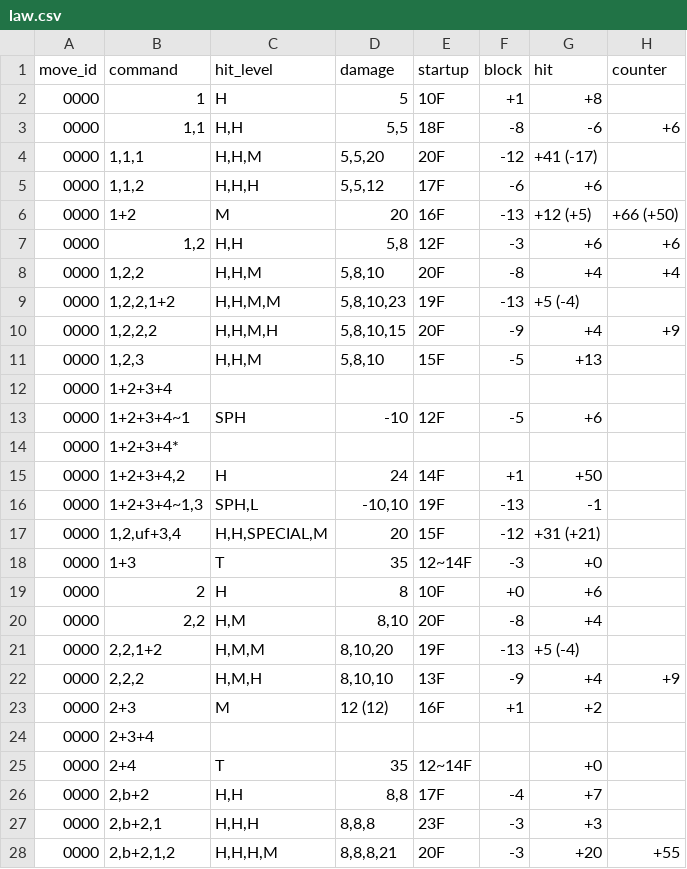
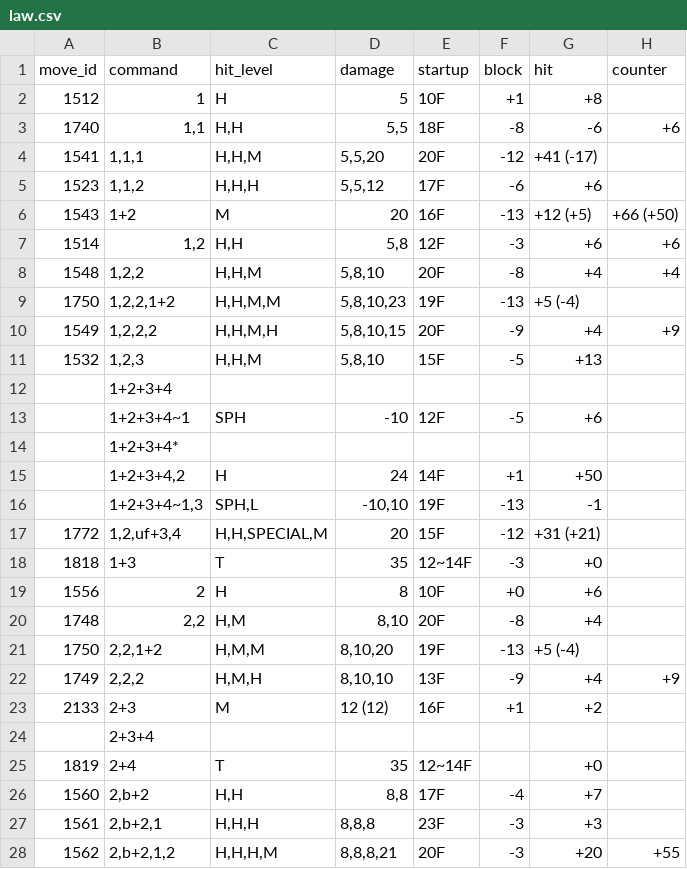
Before and after one commit to dcep93/TekkenBot, a CSV file: assets/frame_data/law.csv, drawn as a sheet; only a part is shown; the diff covers the shown part only.

```diff
--- a/assets/frame_data/law.csv
+++ b/assets/frame_data/law.csv
@@ -1,28 +1,28 @@
 move_id	command	hit_level	damage	startup	block	hit	counter
-0000	1	H	5	10F	+1	+8	
-0000	1,1	H,H	5,5	18F	-8	-6	+6
-0000	1,1,1	H,H,M	5,5,20	20F	-12	+41 (-17)	
-0000	1,1,2	H,H,H	5,5,12	17F	-6	+6	
-0000	1+2	M	20	16F	-13	+12 (+5)	+66 (+50)
-0000	1,2	H,H	5,8	12F	-3	+6	+6
-0000	1,2,2	H,H,M	5,8,10	20F	-8	+4	+4
-0000	1,2,2,1+2	H,H,M,M	5,8,10,23	19F	-13	+5 (-4)	
-0000	1,2,2,2	H,H,M,H	5,8,10,15	20F	-9	+4	+9
-0000	1,2,3	H,H,M	5,8,10	15F	-5	+13	
-0000	1+2+3+4						
-0000	1+2+3+4~1	SPH	-10	12F	-5	+6	
-0000	1+2+3+4*						
-0000	1+2+3+4,2	H	24	14F	+1	+50	
-0000	1+2+3+4~1,3	SPH,L	-10,10	19F	-13	-1	
-0000	1,2,uf+3,4	H,H,SPECIAL,M	20	15F	-12	+31 (+21)	
-0000	1+3	T	35	12~14F	-3	+0	
-0000	2	H	8	10F	+0	+6	
-0000	2,2	H,M	8,10	20F	-8	+4	
-0000	2,2,1+2	H,M,M	8,10,20	19F	-13	+5 (-4)	
-0000	2,2,2	H,M,H	8,10,10	13F	-9	+4	+9
-0000	2+3	M	12 (12)	16F	+1	+2	
-0000	2+3+4						
-0000	2+4	T	35	12~14F		+0	
-0000	2,b+2	H,H	8,8	17F	-4	+7	
-0000	2,b+2,1	H,H,H	8,8,8	23F	-3	+3	
-0000	2,b+2,1,2	H,H,H,M	8,8,8,21	20F	-3	+20	+55
+1512	1	H	5	10F	+1	+8	
+1740	1,1	H,H	5,5	18F	-8	-6	+6
+1541	1,1,1	H,H,M	5,5,20	20F	-12	+41 (-17)	
+1523	1,1,2	H,H,H	5,5,12	17F	-6	+6	
+1543	1+2	M	20	16F	-13	+12 (+5)	+66 (+50)
+1514	1,2	H,H	5,8	12F	-3	+6	+6
+1548	1,2,2	H,H,M	5,8,10	20F	-8	+4	+4
+1750	1,2,2,1+2	H,H,M,M	5,8,10,23	19F	-13	+5 (-4)	
+1549	1,2,2,2	H,H,M,H	5,8,10,15	20F	-9	+4	+9
+1532	1,2,3	H,H,M	5,8,10	15F	-5	+13	
+	1+2+3+4						
+	1+2+3+4~1	SPH	-10	12F	-5	+6	
+	1+2+3+4*						
+	1+2+3+4,2	H	24	14F	+1	+50	
+	1+2+3+4~1,3	SPH,L	-10,10	19F	-13	-1	
+1772	1,2,uf+3,4	H,H,SPECIAL,M	20	15F	-12	+31 (+21)	
+1818	1+3	T	35	12~14F	-3	+0	
+1556	2	H	8	10F	+0	+6	
+1748	2,2	H,M	8,10	20F	-8	+4	
+1750	2,2,1+2	H,M,M	8,10,20	19F	-13	+5 (-4)	
+1749	2,2,2	H,M,H	8,10,10	13F	-9	+4	+9
+2133	2+3	M	12 (12)	16F	+1	+2	
+	2+3+4						
+1819	2+4	T	35	12~14F		+0	
+1560	2,b+2	H,H	8,8	17F	-4	+7	
+1561	2,b+2,1	H,H,H	8,8,8	23F	-3	+3	
+1562	2,b+2,1,2	H,H,H,M	8,8,8,21	20F	-3	+20	+55
```
Also changed, not shown: 129 edited cells elsewhere in this file, 1 other file.
